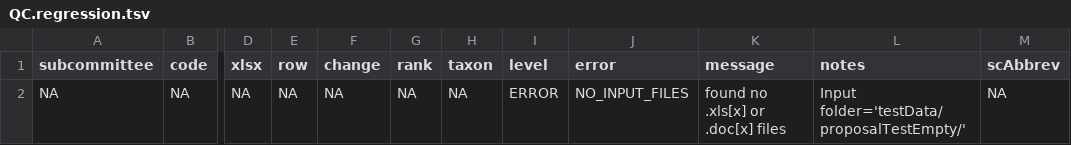
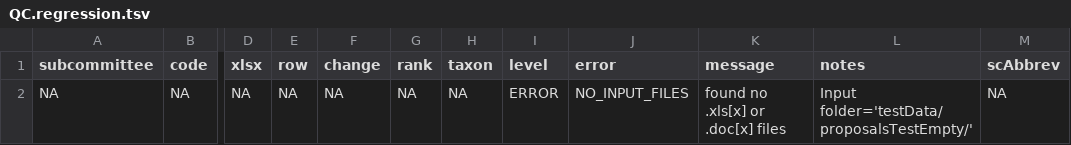
Before and after one commit to ICTV-Virus-Knowledgebase/ICTVproposalprocessor, a TSV file: testResults/proposalsTestEmpty/QC.regression.tsv, drawn as a sheet; only a part is shown, gaps mark what is left out; the diff names each change by its address in the sheet, - before the commit and + after, or states it on an @@ line.

```diff
--- a/testResults/proposalsTestEmpty/QC.regression.tsv
+++ b/testResults/proposalsTestEmpty/QC.regression.tsv
-L2 (notes): Input folder='testData/proposalTestEmpty/'
+L2 (notes): Input folder='testData/proposalsTestEmpty/'
```
Also changed, not shown: testResults/proposalsTest1Doc/QC.regression.tsv, testResults/proposalsTest2/QC.regression.tsv, 41 other files.
